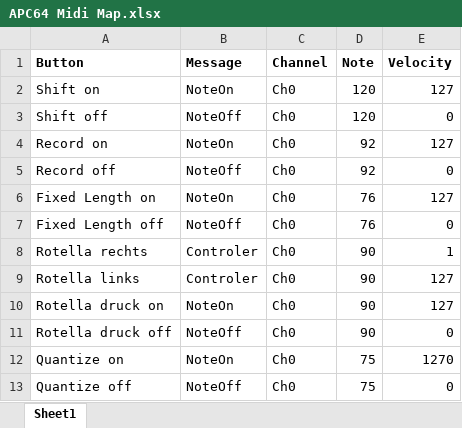
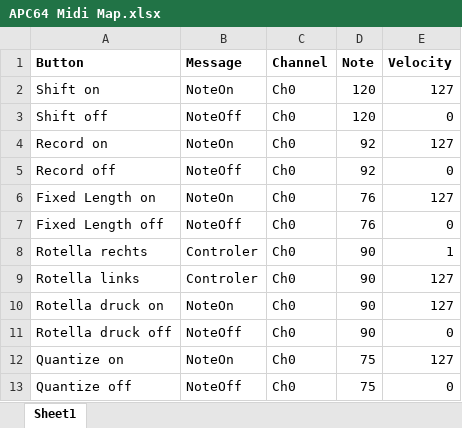
Before and after one commit to hemisphera/Hsp.Mipe, an Excel workbook: APC64 Midi Map.xlsx, sheet Sheet1, drawn as a sheet; values as stored, in another font and other column widths than the file's, no borders; the diff names each change by its address in the sheet, - before the commit and + after, or states it on an @@ line.

```diff
--- a/APC64 Midi Map.xlsx (sheet Sheet1)
+++ b/APC64 Midi Map.xlsx (sheet Sheet1)
-E12 (Velocity): 1270
+E12 (Velocity): 127
```
Also changed, not shown: 8 other files.
